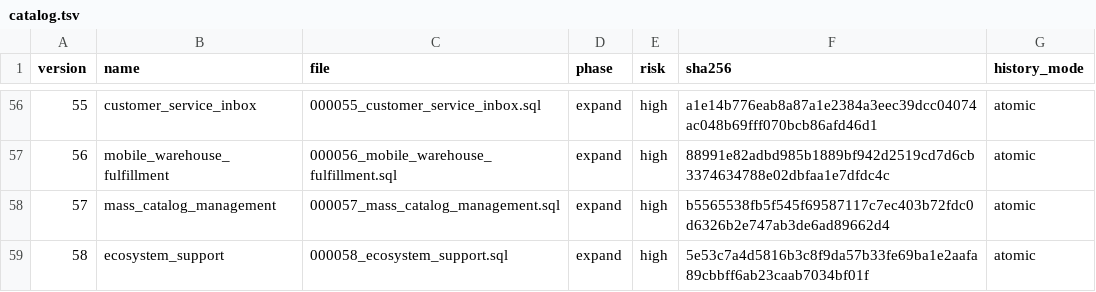
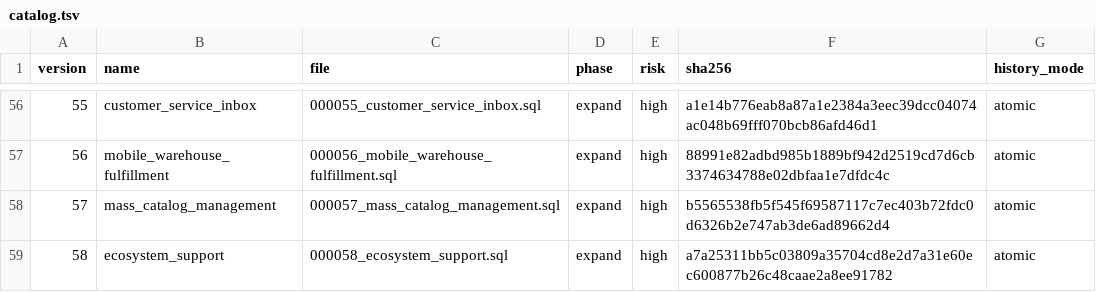
Before and after one commit to dizwebstudio/TORGNEXA, a TSV file: deploy/postgres/catalog.tsv, drawn as a sheet; only a part is shown, gaps mark what is left out.

```diff
--- a/deploy/postgres/catalog.tsv
+++ b/deploy/postgres/catalog.tsv
@@ -58,2 +58,2 @@ version	name	file	phase	risk	sha256	history_mode
 57	mass_catalog_management	000057_mass_catalog_management.sql	expand	high	b5565538fb5f545f69587117c7ec403b72fdc0d6326b2e747ab3de6ad89662d4	atomic
-58	ecosystem_support	000058_ecosystem_support.sql	expand	high	5e53c7a4d5816b3c8f9da57b33fe69ba1e2aafa89cbbff6ab23caab7034bf01f	atomic
+58	ecosystem_support	000058_ecosystem_support.sql	expand	high	a7a25311bb5c03809a35704cd8e2d7a31e60ec600877b26c48caae2a8ee91782	atomic
```
Also changed, not shown: 23 other files.
